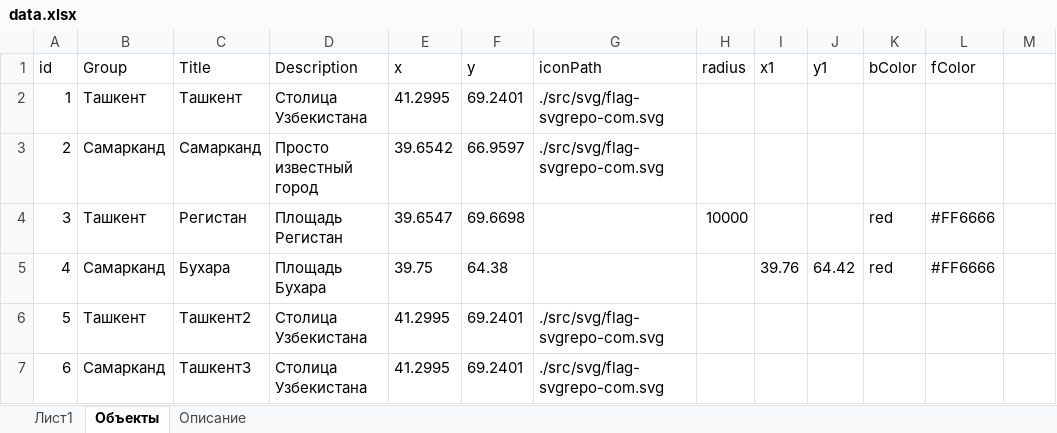
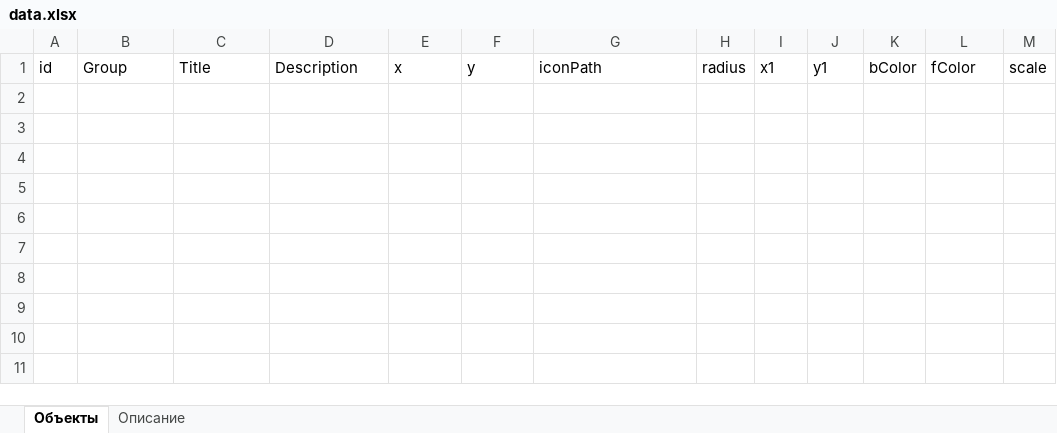
Before and after one commit to ArturStar3/MapProj, an Excel workbook: data.xlsx, sheet Объекты, drawn as a sheet; values as stored, in another font and other column widths than the file's, no borders; the diff names each change by its address in the sheet, - before the commit and + after, or states it on an @@ line.

```diff
--- a/data.xlsx (sheet Объекты)
+++ b/data.xlsx (sheet Объекты)
-sheet tab: Лист1
-M1: (empty)
+M1: scale
-row 2: 1 | Ташкент | Ташкент | Столица Узбекистана | 41.2995 | 69.2401 | ./src/svg/flag-svgrepo-com.svg
-row 3: 2 | Самарканд | Самарканд | Просто известный город | 39.6542 | 66.9597 | ./src/svg/flag-svgrepo-com.svg
-row 4: 3 | Ташкент | Регистан | Площадь Регистан | 39.6547 | 69.6698 |  | 10000 |  |  | red | #FF6666
-row 5: 4 | Самарканд | Бухара | Площадь Бухара | 39.75 | 64.38 |  |  | 39.76 | 64.42 | red | #FF6666
-row 6: 5 | Ташкент | Ташкент2 | Столица Узбекистана | 41.2995 | 69.2401 | ./src/svg/flag-svgrepo-com.svg
-row 7: 6 | Самарканд | Ташкент3 | Столица Узбекистана | 41.2995 | 69.2401 | ./src/svg/flag-svgrepo-com.svg
```
Also changed, not shown: sheet Описание, 5 other files.
